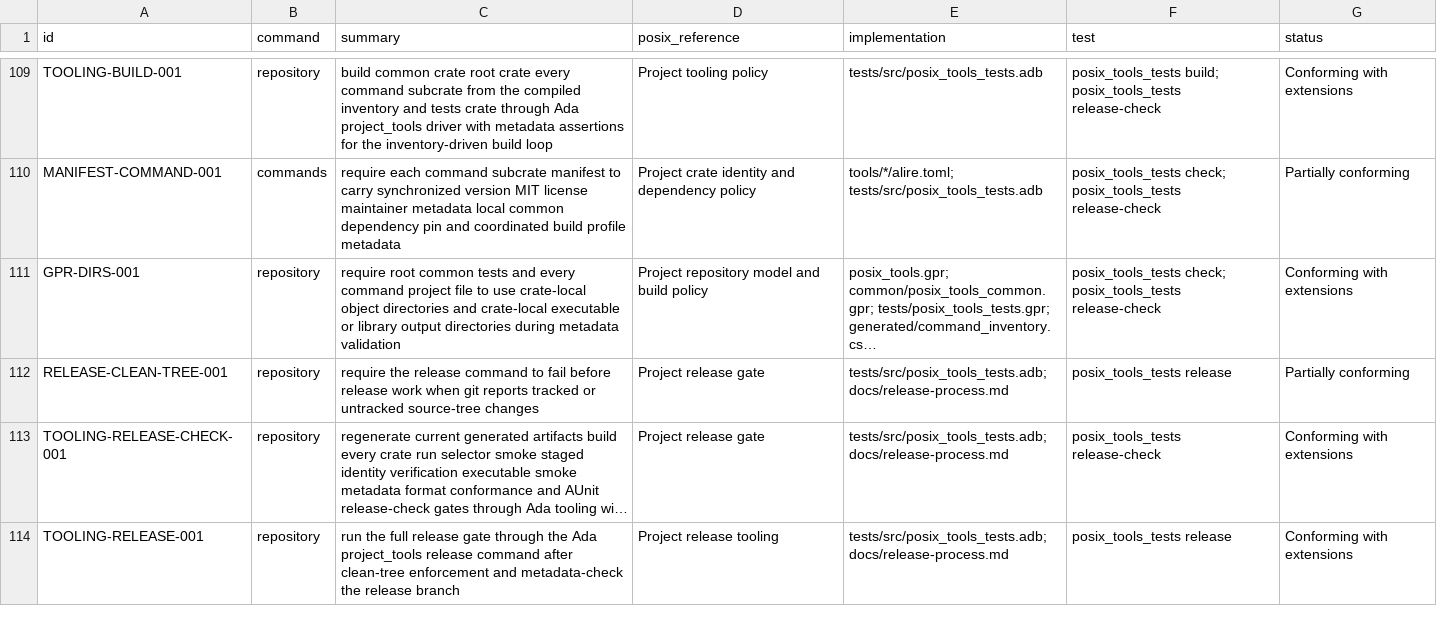
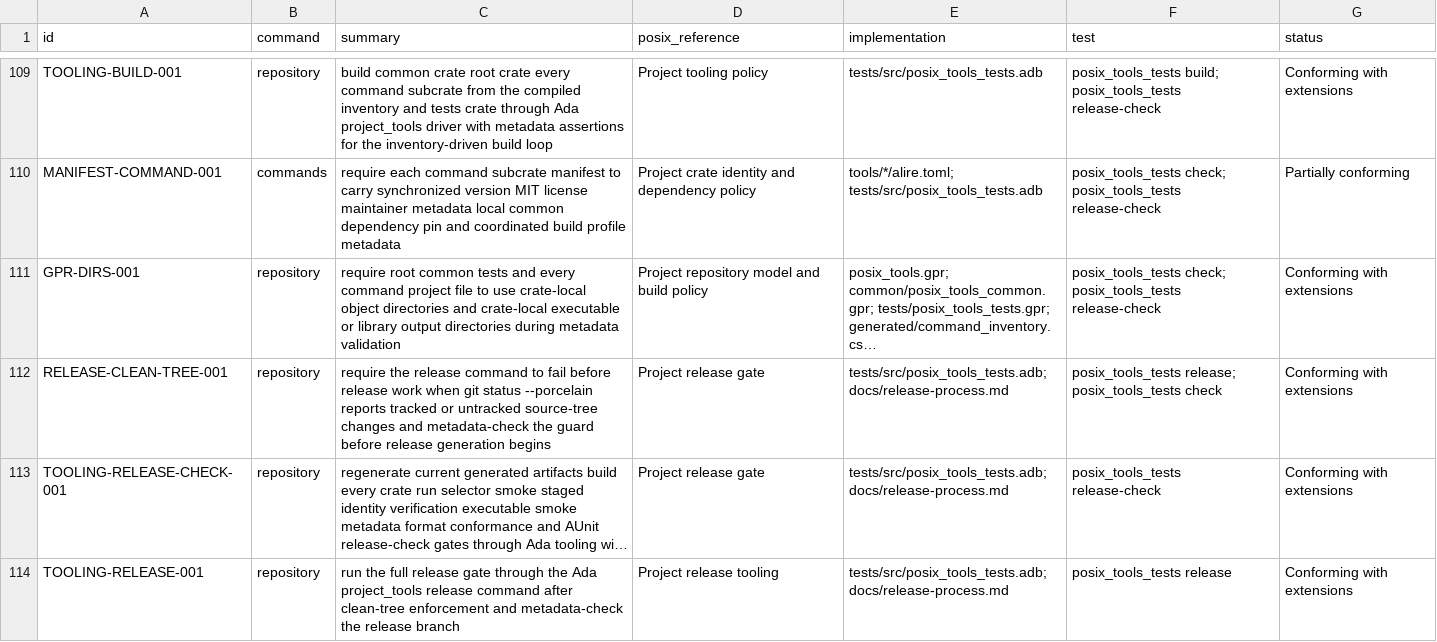
Before and after one commit to bracke/posix_tools, a CSV file: generated/requirements.csv, drawn as a sheet; only a part is shown, gaps mark what is left out; long unchanged cells end in …; the diff names each change by its address in the sheet, - before the commit and + after, or states it on an @@ line.

Commit message:
Validate release clean tree guard

```diff
--- a/generated/requirements.csv
+++ b/generated/requirements.csv
-C112 (summary): …when git reports tracked or untracked source-tree changes
+C112 (summary): …when git status --porcelain reports tracked or untracked source-tree changes and metadata-check the guard before release generation begins
-F112 (test): posix_tools_tests release
+F112 (test): posix_tools_tests release; posix_tools_tests check
-G112 (status): Partially conforming
+G112 (status): Conforming with extensions
```
Also changed, not shown: 4 other files.
